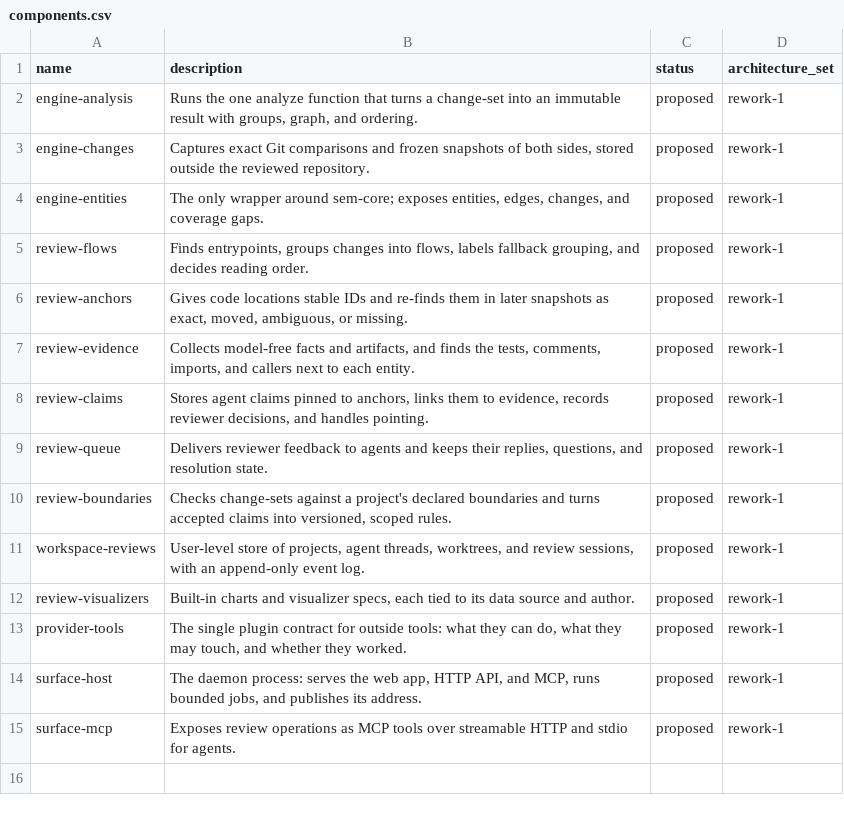
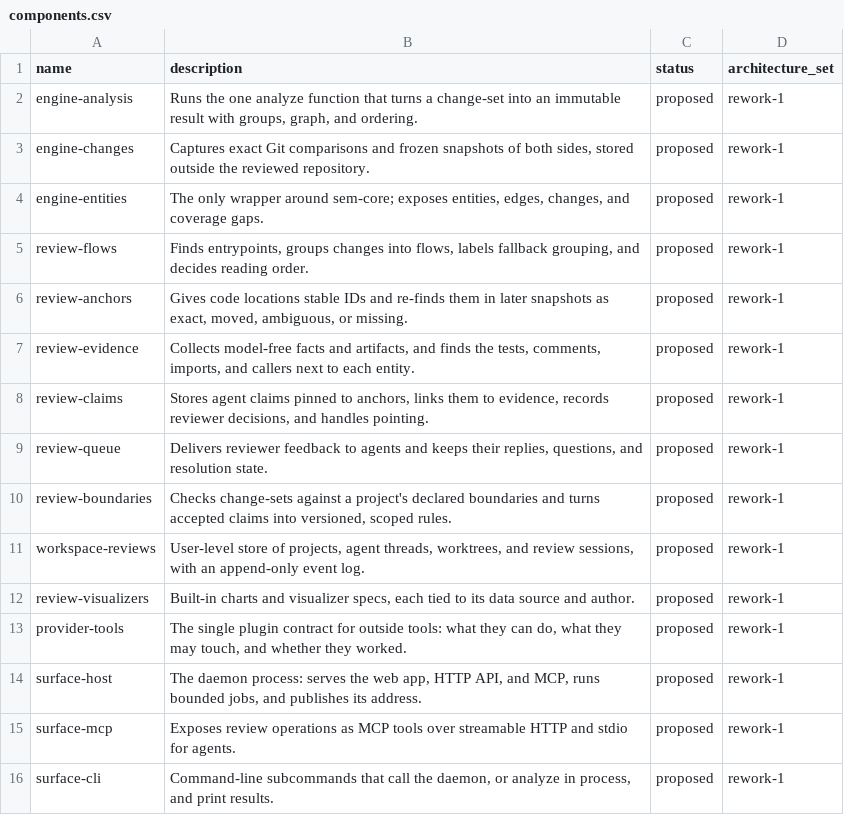
Before and after one commit to mikenrafter/diff-core, a CSV file: residual/components.csv, drawn as a sheet.

```diff
--- a/residual/components.csv
+++ b/residual/components.csv
@@ -15 +15,2 @@ surface-host,"The daemon process: serves the web app, HTTP API, and MCP, runs bo
 surface-mcp,Exposes review operations as MCP tools over streamable HTTP and stdio for agents.,proposed,rework-1
+surface-cli,"Command-line subcommands that call the daemon, or analyze in process, and print results.",proposed,rework-1
```
Also changed, not shown: residual/residues.csv, 1 other file.
